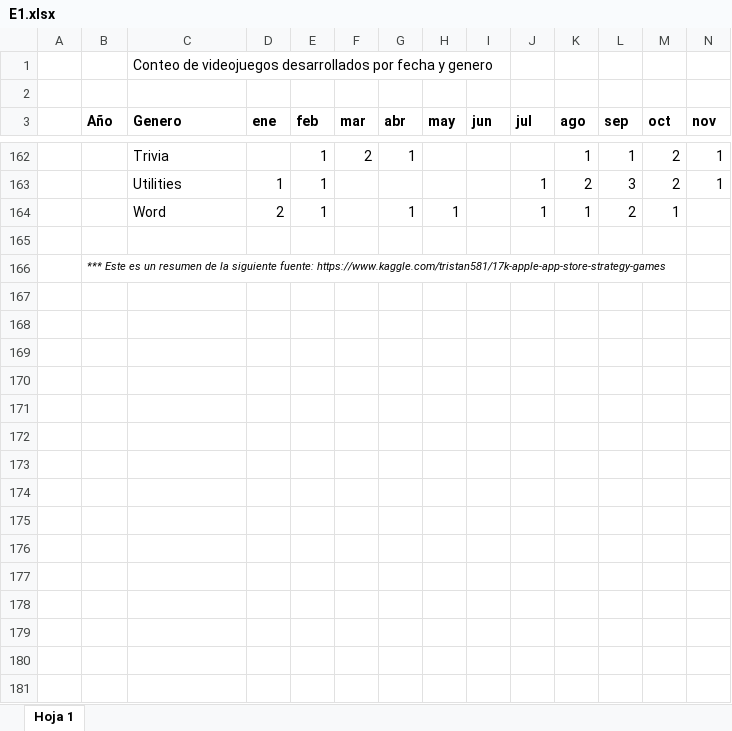
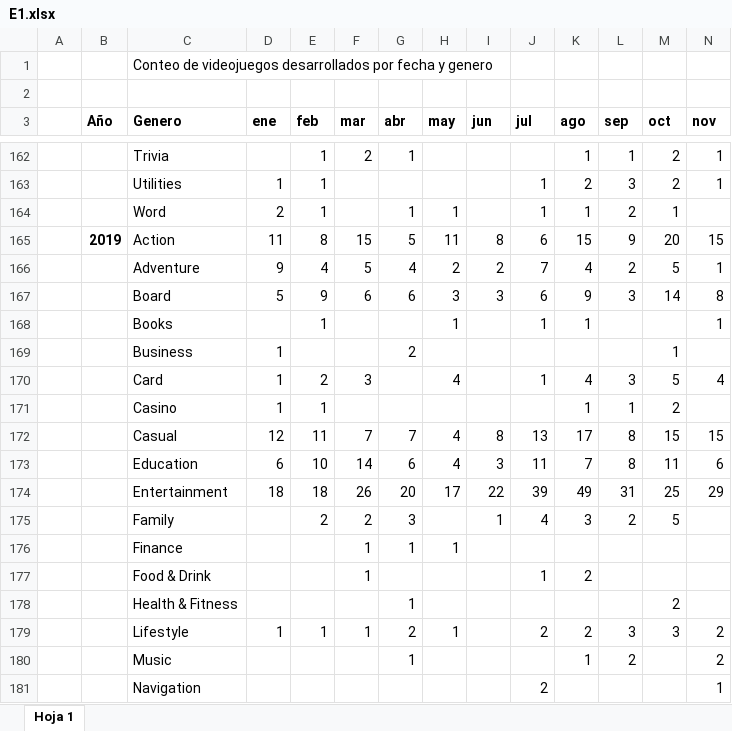
Before and after one commit to fernandomuzaber/data-analytics-projects, an Excel workbook: Proyectos/Proyecto8 - Funciones Adicionales de Power BI/Recursos/1+-+Ejemplos/E1.xlsx, sheet Hoja 1, drawn as a sheet; only a part is shown, gaps mark what is left out; the shorter side is filled out with more unchanged rows; values as stored, in another font and other column widths than the file's, no borders; table styles not drawn; rows hold the shown columns only; the diff covers the shown part only; the diff names each change by its address in the sheet, - before the commit and + after, or states it on an @@ line.

```diff
--- a/Proyectos/Proyecto8 - Funciones Adicionales de Power BI/Recursos/1+-+Ejemplos/E1.xlsx (sheet Hoja 1)
+++ b/Proyectos/Proyecto8 - Funciones Adicionales de Power BI/Recursos/1+-+Ejemplos/E1.xlsx (sheet Hoja 1)
-row 165: (empty)
+row 165:  | 2019 | Action | 11 | 8 | 15 | 5 | 11 | 8 | 6 | 15 | 9 | 20 | 15
+row 166:  |  | Adventure | 9 | 4 | 5 | 4 | 2 | 2 | 7 | 4 | 2 | 5 | 1
+row 167:  |  | Board | 5 | 9 | 6 | 6 | 3 | 3 | 6 | 9 | 3 | 14 | 8
+row 168:  |  | Books |  | 1 |  |  | 1 |  | 1 | 1 |  |  | 1
+row 169:  |  | Business | 1 |  |  | 2 |  |  |  |  |  | 1
+row 170:  |  | Card | 1 | 2 | 3 |  | 4 |  | 1 | 4 | 3 | 5 | 4
+row 171:  |  | Casino | 1 | 1 |  |  |  |  |  | 1 | 1 | 2
+row 172:  |  | Casual | 12 | 11 | 7 | 7 | 4 | 8 | 13 | 17 | 8 | 15 | 15
+row 173:  |  | Education | 6 | 10 | 14 | 6 | 4 | 3 | 11 | 7 | 8 | 11 | 6
+row 174:  |  | Entertainment | 18 | 18 | 26 | 20 | 17 | 22 | 39 | 49 | 31 | 25 | 29
+row 175:  |  | Family |  | 2 | 2 | 3 |  | 1 | 4 | 3 | 2 | 5
+row 176:  |  | Finance |  |  | 1 | 1 | 1
+row 177:  |  | Food & Drink |  |  | 1 |  |  |  | 1 | 2
+row 178:  |  | Health & Fitness |  |  |  | 1 |  |  |  |  |  | 2
+row 179:  |  | Lifestyle | 1 | 1 | 1 | 2 | 1 |  | 2 | 2 | 3 | 3 | 2
+row 180:  |  | Music |  |  |  | 1 |  |  |  | 1 | 2 |  | 2
+row 181:  |  | Navigation |  |  |  |  |  |  | 2 |  |  |  | 1
```
Also changed, not shown: 16 added rows and 13 edited cells elsewhere in this sheet, Proyectos/Proyecto8 - Funciones Adicionales de Power BI/Recursos/1+-+Ejemplos/E2.xlsx, 1 other file.
